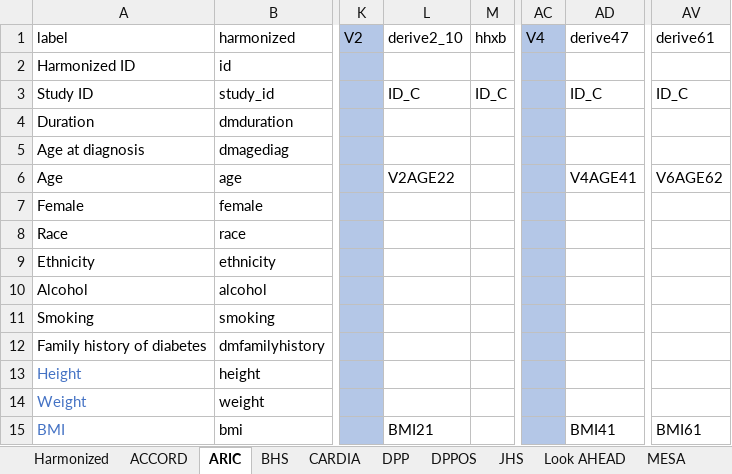
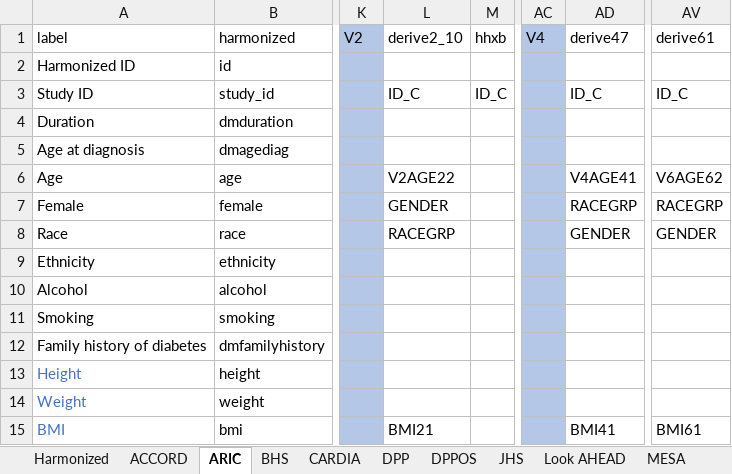
Before and after one commit to jialiguo511/diabetes_endotypes_cohorts_JG, an Excel workbook: data/Phenotypes Variable List.xlsx, sheet ARIC, drawn as a sheet; only a part is shown, gaps mark what is left out; values as stored, in another font and other column widths than the file's, no borders; the diff names each change by its address in the sheet, - before the commit and + after, or states it on an @@ line.

Commit message:
extracted gender and race variables

```diff
--- a/data/Phenotypes Variable List.xlsx (sheet ARIC)
+++ b/data/Phenotypes Variable List.xlsx (sheet ARIC)
-L7 (derive2_10): (empty)
+L7 (derive2_10): GENDER
-AD7 (derive47): (empty)
+AD7 (derive47): RACEGRP
-AV7 (derive61): (empty)
+AV7 (derive61): RACEGRP
-L8 (derive2_10): (empty)
+L8 (derive2_10): RACEGRP
-AD8 (derive47): (empty)
+AD8 (derive47): GENDER
-AV8 (derive61): (empty)
+AV8 (derive61): GENDER
```
Also changed, not shown: sheet CARDIA, functions/Copy of HOMA2Calculator.xlsm, 17 other files.
